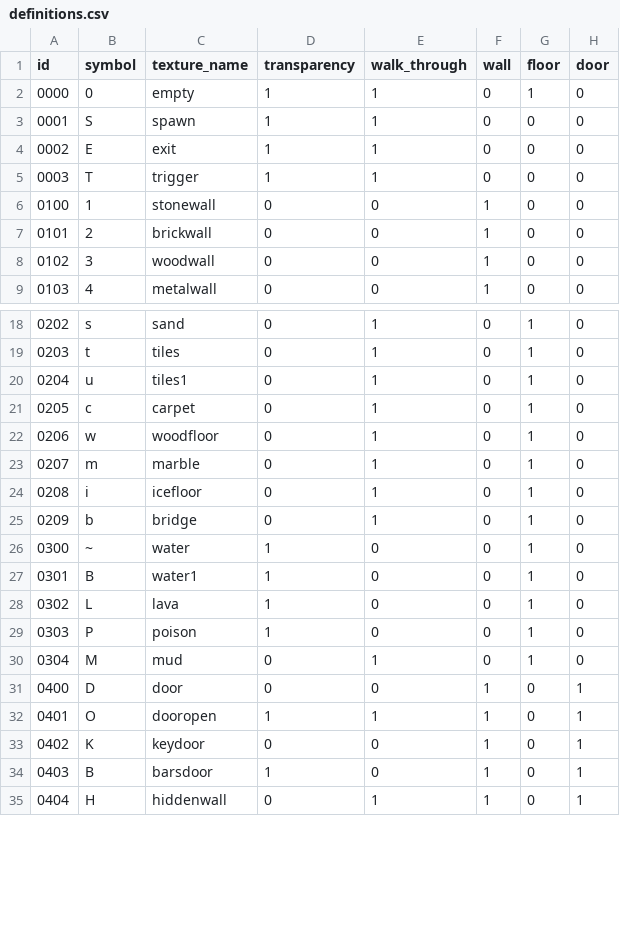
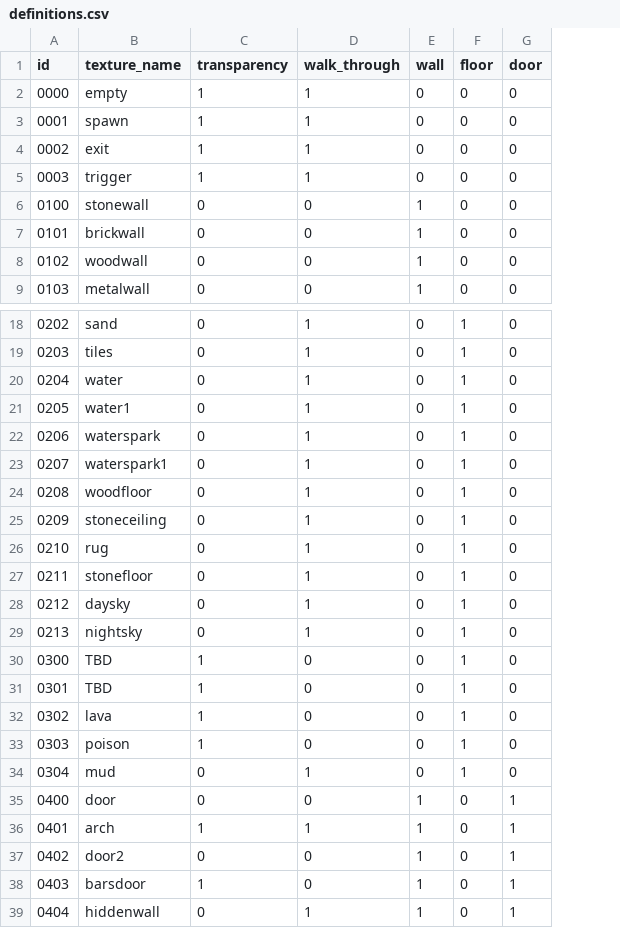
Before and after one commit to filipleple/backend-raycast, a CSV file: definitions.csv, drawn as a sheet; only a part is shown, gaps mark what is left out; removed rows and columns are numbered as before the commit, all else as after; the diff covers the shown part only; the diff names each change by its address in the sheet, - before the commit and + after, or states it on an @@ line.

Commit message:
map and definitions in the new format
Signed-off-by: Filip Lewiński <filip.lewinski@3mdeb.com>

```diff
--- a/definitions.csv
+++ b/definitions.csv
-column B (symbol), rows 2-9: 0 | S | E | T | 1 | 2 | 3 | 4; rows 18-35: s | t | u | c | w | m | i | b | ~ | B | L | P | M | D | O | K | B | H
-F2 (floor): 1
+F2 (floor): 0
-B20 (texture_name): tiles1
+B20 (texture_name): water
-B21 (texture_name): carpet
+B21 (texture_name): water1
-B22 (texture_name): woodfloor
+B22 (texture_name): waterspark
-B23 (texture_name): marble
+B23 (texture_name): waterspark1
-B24 (texture_name): icefloor
+B24 (texture_name): woodfloor
-B25 (texture_name): bridge
+B25 (texture_name): stoneceiling
+row 26: 0210 | rug | 0 | 1 | 0 | 1 | 0
+row 27: 0211 | stonefloor | 0 | 1 | 0 | 1 | 0
+row 28: 0212 | daysky | 0 | 1 | 0 | 1 | 0
+row 29: 0213 | nightsky | 0 | 1 | 0 | 1 | 0
-B30 (texture_name): water
+B30 (texture_name): TBD
-B31 (texture_name): water1
+B31 (texture_name): TBD
-B36 (texture_name): dooropen
+B36 (texture_name): arch
-B37 (texture_name): keydoor
+B37 (texture_name): door2
```
Also changed, not shown: 1 edited cell elsewhere in this file, 1 other file.
